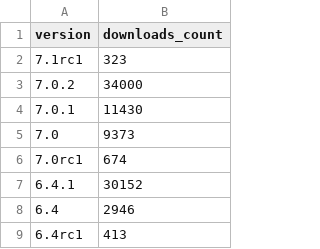
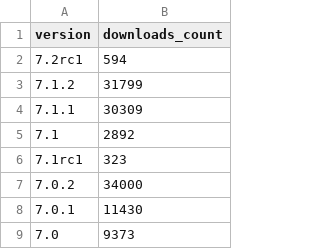
Before and after one commit to thibaudcolas/wagtail-tooling, a CSV file: downloads-analysis/release-candidate-downloads.csv, drawn as a sheet; only a part is shown; the shorter side is filled out with more unchanged rows.

```diff
--- a/downloads-analysis/release-candidate-downloads.csv
+++ b/downloads-analysis/release-candidate-downloads.csv
@@ -1,2 +1,6 @@
 version,downloads_count
+7.2rc1,594
+7.1.2,31799
+7.1.1,30309
+7.1,2892
 7.1rc1,323
```
Also changed, not shown: downloads-analysis/release-candidate-total.csv, 3 other files.
